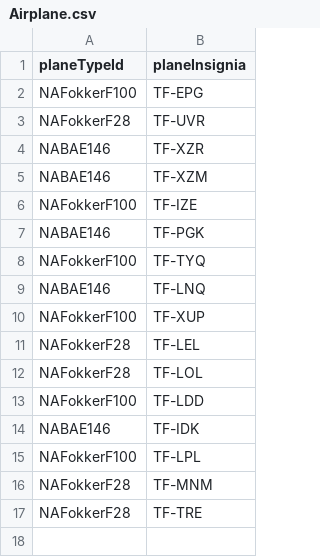
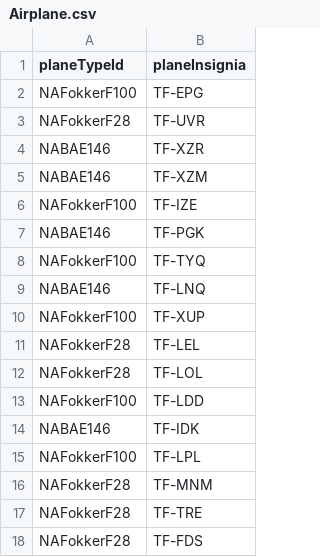
Before and after one commit to irmalexandra/vln1_chuck_nan, a CSV file: code/repo/Airplane.csv, drawn as a sheet; the diff names each change by its address in the sheet, - before the commit and + after, or states it on an @@ line.

```diff
--- a/code/repo/Airplane.csv
+++ b/code/repo/Airplane.csv
+row 18: NAFokkerF28 | TF-FDS
```
Also changed, not shown: code/repo/Destination.csv, code/repo/employees.csv, 1 other file.
